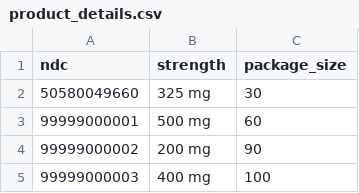
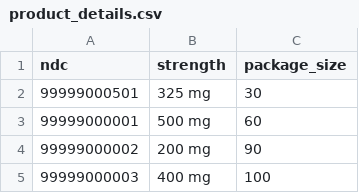
Before and after one commit to Brian-Blazejewicz/MedicationInventory, a CSV file: product_details.csv, drawn as a sheet; only a part is shown.

Commit message:
Update product_details.csv

```diff
--- a/product_details.csv
+++ b/product_details.csv
@@ -1,3 +1,3 @@
 ndc,strength,package_size
-50580049660,325 mg,30
+99999000501,325 mg,30
 99999000001,500 mg,60
```
